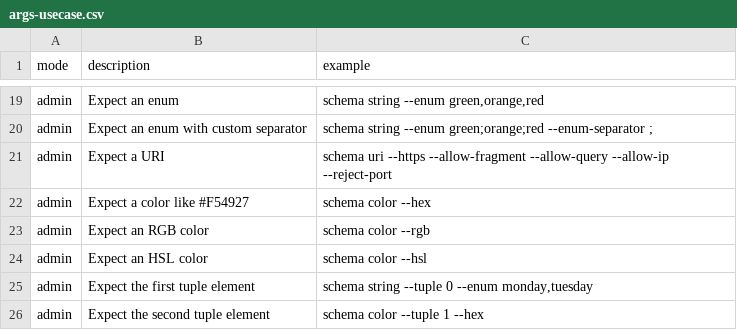
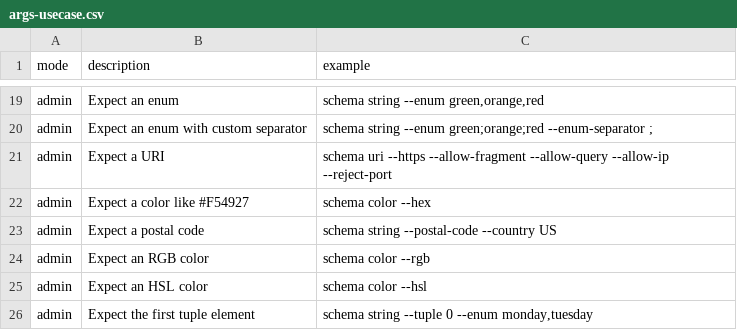
Before and after one commit to flarebyte/snake-knot-picker, a CSV file: doc/design-meta/examples/args-usecase.csv, drawn as a sheet; only a part is shown, gaps mark what is left out; the shorter side is filled out with more unchanged rows.

```diff
--- a/doc/design-meta/examples/args-usecase.csv
+++ b/doc/design-meta/examples/args-usecase.csv
@@ -22,2 +22,3 @@ admin,Expect a URI,"schema uri --https --allow-fragment --allow-query --allow-ip
 admin,Expect a color like #F54927,schema color --hex
+admin,Expect a postal code,"schema string --postal-code --country US"
 admin,Expect an RGB color,"schema color --rgb"
```
Also changed, not shown: doc/design-meta/examples/validation.csv, 2 other files.
